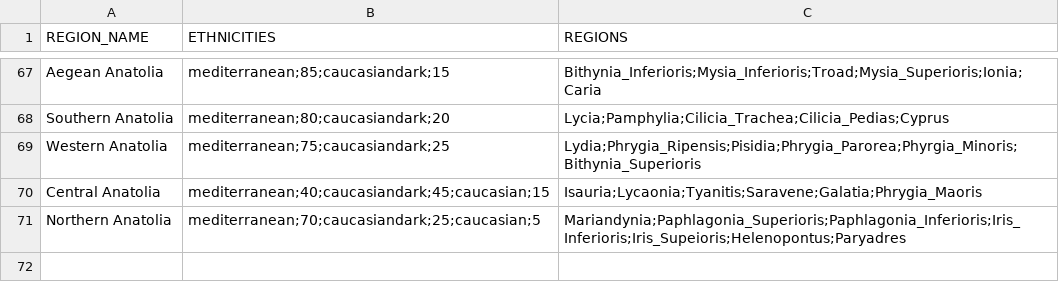
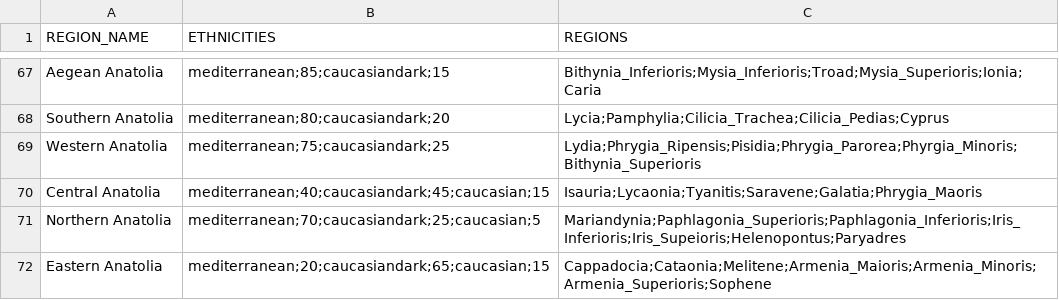
Before and after one commit to DwangDistracted/RTWR-Imperatoris-Mundi, a CSV file: Work in Progress/Tools/region_ethnicities.csv, drawn as a sheet; only a part is shown, gaps mark what is left out.

Commit message:
Added Eastern Anatolia

```diff
--- a/Work in Progress/Tools/region_ethnicities.csv
+++ b/Work in Progress/Tools/region_ethnicities.csv
@@ -71 +71,2 @@ Central Anatolia,mediterranean;40;caucasiandark;45;caucasian;15,Isauria;Lycaonia
 Northern Anatolia,mediterranean;70;caucasiandark;25;caucasian;5,Mariandynia;Paphlagonia_Superioris;Paphlagonia_Inferioris;Iris_Inferioris;Iris_Supeioris;Helenopontus;Paryadres
+Eastern Anatolia,mediterranean;20;caucasiandark;65;caucasian;15,Cappadocia;Cataonia;Melitene;Armenia_Maioris;Armenia_Minoris;Armenia_Superioris;Sophene
```
Also changed, not shown: 15 other files.
